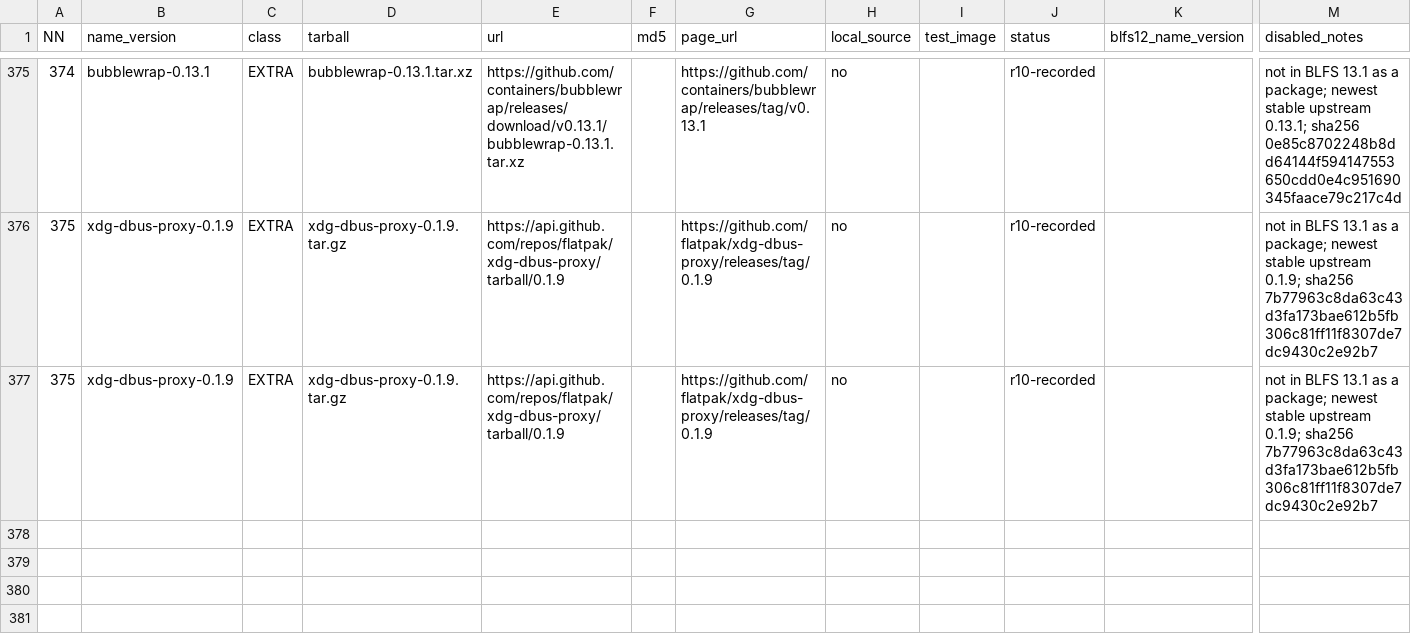
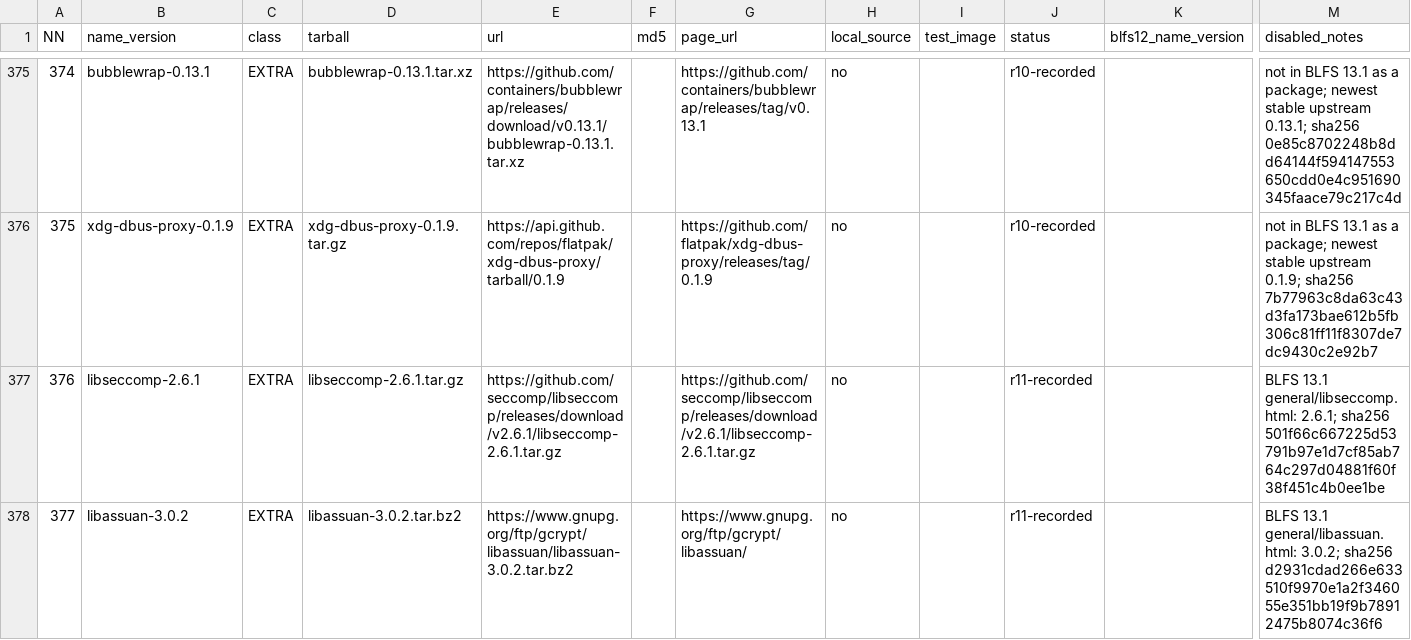
Before and after one commit to Yoursel71/alpbahOS, a TSV file: scripts/rebuild/r4/packages.tsv, drawn as a sheet; only a part is shown, gaps mark what is left out; removed rows and columns are numbered as before the commit, all else as after; rows hold the shown columns only; the diff names each change by its address in the sheet, - before the commit and + after, or states it on an @@ line.

```diff
--- a/scripts/rebuild/r4/packages.tsv
+++ b/scripts/rebuild/r4/packages.tsv
-row 377: 375 | xdg-dbus-proxy-0.1.9 | EXTRA | xdg-dbus-proxy-0.1.9.tar.gz | https://api.github.com/repos/flatpak/xdg-dbus-proxy/tarball/0.1.9 |  | https://github.com/flatpak/xdg-dbus-proxy/releases/tag/0.1.9 | no |  | r10-recorded |  | not in BLFS 13.1 as a package; newest stable upstream 0.1.9; sha256 7b77963c8da63c43d3fa173bae612b5fb306c81ff11f8307de7dc9430c2e92b7
+row 377: 376 | libseccomp-2.6.1 | EXTRA | libseccomp-2.6.1.tar.gz | https://github.com/seccomp/libseccomp/releases/download/v2.6.1/libseccomp-2.6.1.tar.gz |  | https://github.com/seccomp/libseccomp/releases/download/v2.6.1/libseccomp-2.6.1.tar.gz | no |  | r11-recorded |  | BLFS 13.1 general/libseccomp.html: 2.6.1; sha256 501f66c667225d53791b97e1d7cf85ab764c297d04881f60f38f451c4b0ee1be
+row 378: 377 | libassuan-3.0.2 | EXTRA | libassuan-3.0.2.tar.bz2 | https://www.gnupg.org/ftp/gcrypt/libassuan/libassuan-3.0.2.tar.bz2 |  | https://www.gnupg.org/ftp/gcrypt/libassuan/ | no |  | r11-recorded |  | BLFS 13.1 general/libassuan.html: 3.0.2; sha256 d2931cdad266e633510f9970e1a2f346055e351bb19f9b78912475b8074c36f6
```
Also changed, not shown: 1 other file.
